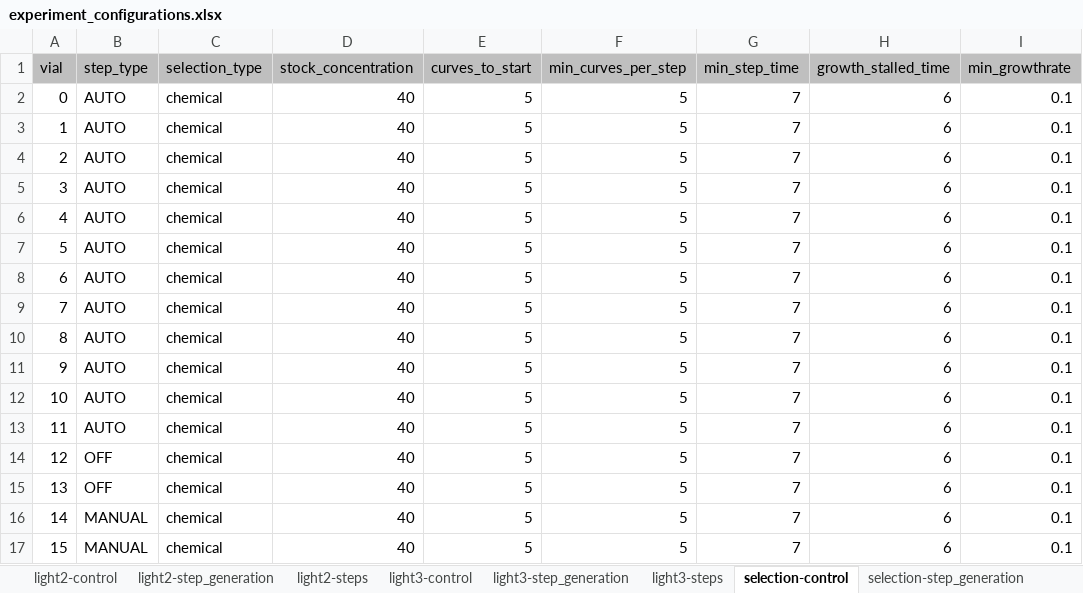
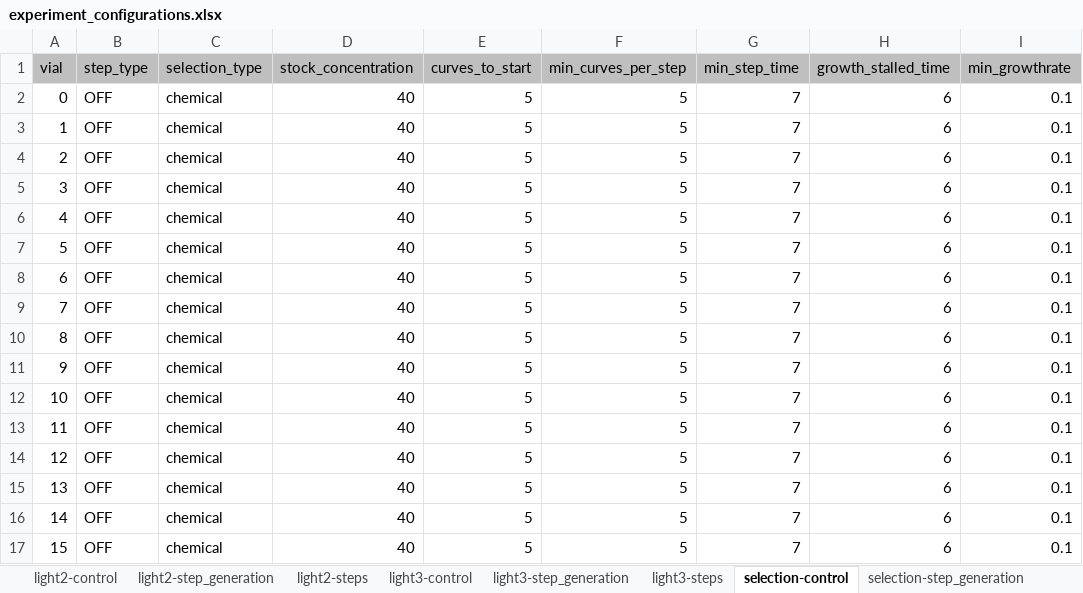
Before and after one commit to eVOLVER-Extensions/photo-dpu, an Excel workbook: experiment/template/experiment_configurations.xlsx, sheet selection-control, drawn as a sheet; only a part is shown; values as stored, in another font and other column widths than the file's, no borders; the diff names each change by its address in the sheet, - before the commit and + after, or states it on an @@ line.

```diff
--- a/experiment/template/experiment_configurations.xlsx (sheet selection-control)
+++ b/experiment/template/experiment_configurations.xlsx (sheet selection-control)
-B2:B13 (step_type): AUTO
+B2:B13 (step_type): OFF
-B16:B17 (step_type): MANUAL
+B16:B17 (step_type): OFF
```
Also changed, not shown: sheet light2-control, sheet light3-control, sheet light2-step_generation, 13 other files.
